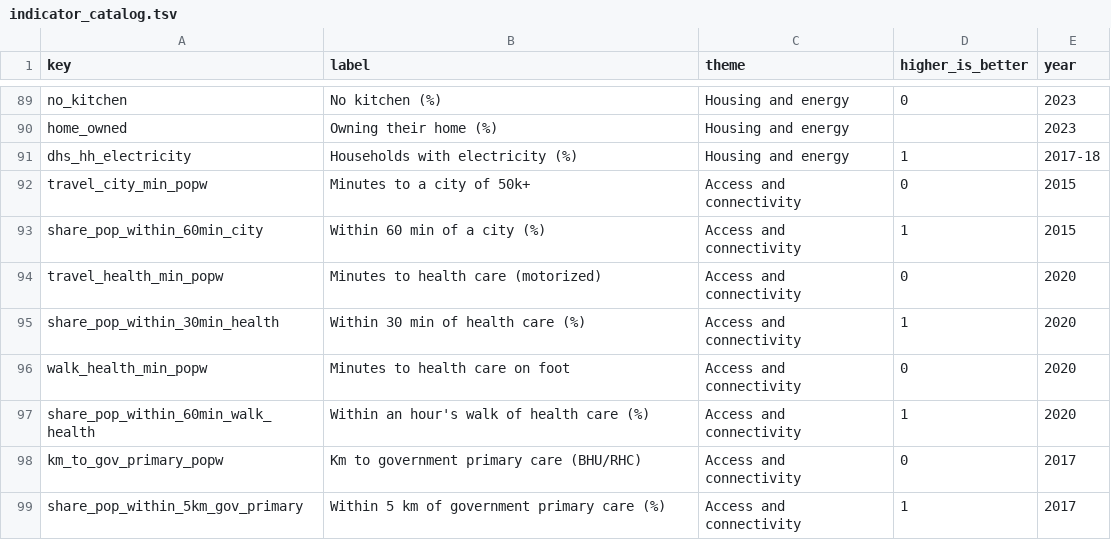
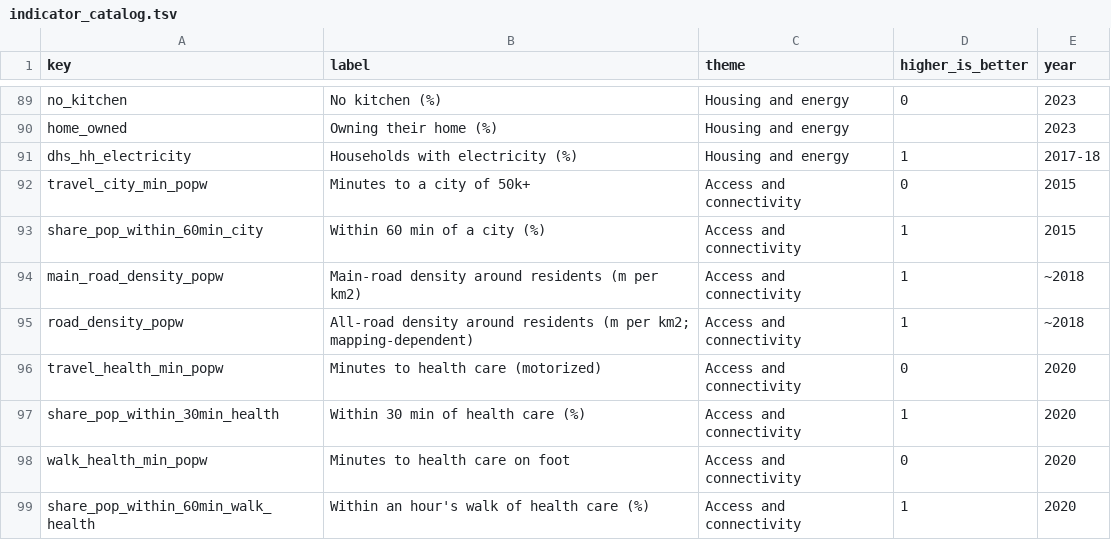
Before and after one commit to RaufNawaz/Sufi-Shrines, a TSV file: pipeline/gis/atlas/indicator_catalog.tsv, drawn as a sheet; only a part is shown, gaps mark what is left out; the shorter side is filled out with more unchanged rows; the diff names each change by its address in the sheet, - before the commit and + after, or states it on an @@ line.

```diff
--- a/pipeline/gis/atlas/indicator_catalog.tsv
+++ b/pipeline/gis/atlas/indicator_catalog.tsv
+row 94: main_road_density_popw | Main-road density around residents (m per km2) | Access and connectivity | 1 | ~2018
+row 95: road_density_popw | All-road density around residents (m per km2; mapping-dependent) | Access and connectivity | 1 | ~2018
```
Also changed, not shown: pipeline/gis/atlas/atlas_codebook.csv, pipeline/gis/atlas/atlas_district.csv, 16 other files.
